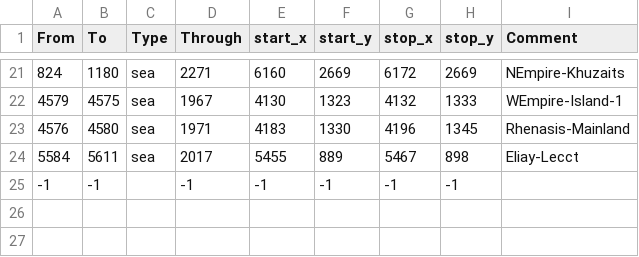
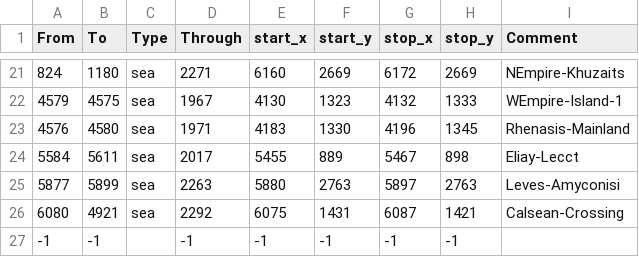
Before and after one commit to Calradian-Kings-Mod-Team/Calradian_Kings, a CSV file: map_data/adjacencies.csv, drawn as a sheet; only a part is shown, gaps mark what is left out; the diff names each change by its address in the sheet, - before the commit and + after, or states it on an @@ line.

Commit message:
Added two adjacenies in two places it makes sense
- Small crossing in NE of old Empire
- Small crossing in SE of old Empire in the Calsea

```diff
--- a/map_data/adjacencies.csv
+++ b/map_data/adjacencies.csv
+row 25: 5877 | 5899 | sea | 2263 | 5880 | 2763 | 5897 | 2763 | Leves-Amyconisi
+row 26: 6080 | 4921 | sea | 2292 | 6075 | 1431 | 6087 | 1421 | Calsean-Crossing
```
